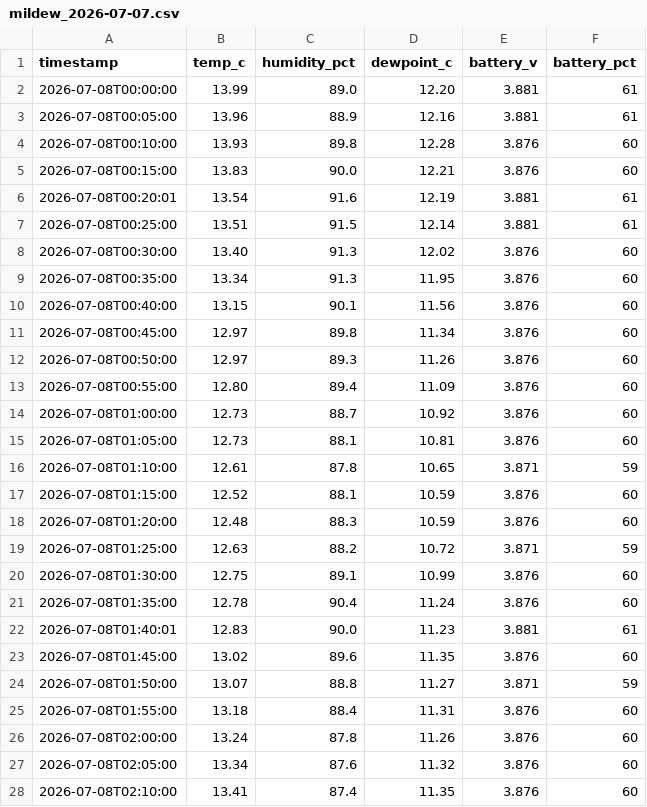
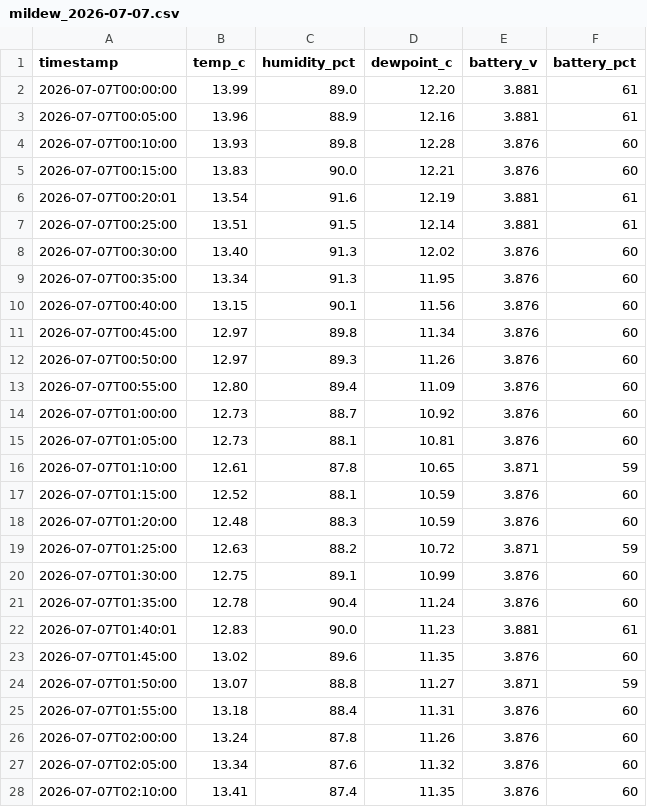
Before and after one commit to Toast1e/capstone_central_node_pwa, a CSV file: public/csv/mildew_2026-07-07.csv, drawn as a sheet; only a part is shown; the diff covers the shown part only.

```diff
--- a/public/csv/mildew_2026-07-07.csv
+++ b/public/csv/mildew_2026-07-07.csv
@@ -1,28 +1,28 @@
 timestamp,temp_c,humidity_pct,dewpoint_c,battery_v,battery_pct
-2026-07-08T00:00:00,13.99,89.0,12.20,3.881,61
-2026-07-08T00:05:00,13.96,88.9,12.16,3.881,61
-2026-07-08T00:10:00,13.93,89.8,12.28,3.876,60
-2026-07-08T00:15:00,13.83,90.0,12.21,3.876,60
-2026-07-08T00:20:01,13.54,91.6,12.19,3.881,61
-2026-07-08T00:25:00,13.51,91.5,12.14,3.881,61
-2026-07-08T00:30:00,13.40,91.3,12.02,3.876,60
-2026-07-08T00:35:00,13.34,91.3,11.95,3.876,60
-2026-07-08T00:40:00,13.15,90.1,11.56,3.876,60
-2026-07-08T00:45:00,12.97,89.8,11.34,3.876,60
-2026-07-08T00:50:00,12.97,89.3,11.26,3.876,60
-2026-07-08T00:55:00,12.80,89.4,11.09,3.876,60
-2026-07-08T01:00:00,12.73,88.7,10.92,3.876,60
-2026-07-08T01:05:00,12.73,88.1,10.81,3.876,60
-2026-07-08T01:10:00,12.61,87.8,10.65,3.871,59
-2026-07-08T01:15:00,12.52,88.1,10.59,3.876,60
-2026-07-08T01:20:00,12.48,88.3,10.59,3.876,60
-2026-07-08T01:25:00,12.63,88.2,10.72,3.871,59
-2026-07-08T01:30:00,12.75,89.1,10.99,3.876,60
-2026-07-08T01:35:00,12.78,90.4,11.24,3.876,60
-2026-07-08T01:40:01,12.83,90.0,11.23,3.881,61
-2026-07-08T01:45:00,13.02,89.6,11.35,3.876,60
-2026-07-08T01:50:00,13.07,88.8,11.27,3.871,59
-2026-07-08T01:55:00,13.18,88.4,11.31,3.876,60
-2026-07-08T02:00:00,13.24,87.8,11.26,3.876,60
-2026-07-08T02:05:00,13.34,87.6,11.32,3.876,60
-2026-07-08T02:10:00,13.41,87.4,11.35,3.876,60
+2026-07-07T00:00:00,13.99,89.0,12.20,3.881,61
+2026-07-07T00:05:00,13.96,88.9,12.16,3.881,61
+2026-07-07T00:10:00,13.93,89.8,12.28,3.876,60
+2026-07-07T00:15:00,13.83,90.0,12.21,3.876,60
+2026-07-07T00:20:01,13.54,91.6,12.19,3.881,61
+2026-07-07T00:25:00,13.51,91.5,12.14,3.881,61
+2026-07-07T00:30:00,13.40,91.3,12.02,3.876,60
+2026-07-07T00:35:00,13.34,91.3,11.95,3.876,60
+2026-07-07T00:40:00,13.15,90.1,11.56,3.876,60
+2026-07-07T00:45:00,12.97,89.8,11.34,3.876,60
+2026-07-07T00:50:00,12.97,89.3,11.26,3.876,60
+2026-07-07T00:55:00,12.80,89.4,11.09,3.876,60
+2026-07-07T01:00:00,12.73,88.7,10.92,3.876,60
+2026-07-07T01:05:00,12.73,88.1,10.81,3.876,60
+2026-07-07T01:10:00,12.61,87.8,10.65,3.871,59
+2026-07-07T01:15:00,12.52,88.1,10.59,3.876,60
+2026-07-07T01:20:00,12.48,88.3,10.59,3.876,60
+2026-07-07T01:25:00,12.63,88.2,10.72,3.871,59
+2026-07-07T01:30:00,12.75,89.1,10.99,3.876,60
+2026-07-07T01:35:00,12.78,90.4,11.24,3.876,60
+2026-07-07T01:40:01,12.83,90.0,11.23,3.881,61
+2026-07-07T01:45:00,13.02,89.6,11.35,3.876,60
+2026-07-07T01:50:00,13.07,88.8,11.27,3.871,59
+2026-07-07T01:55:00,13.18,88.4,11.31,3.876,60
+2026-07-07T02:00:00,13.24,87.8,11.26,3.876,60
+2026-07-07T02:05:00,13.34,87.6,11.32,3.876,60
+2026-07-07T02:10:00,13.41,87.4,11.35,3.876,60
```
Also changed, not shown: 79 edited cells elsewhere in this file, public/csv/mildew_2026-07-12.csv, 3 other files.
